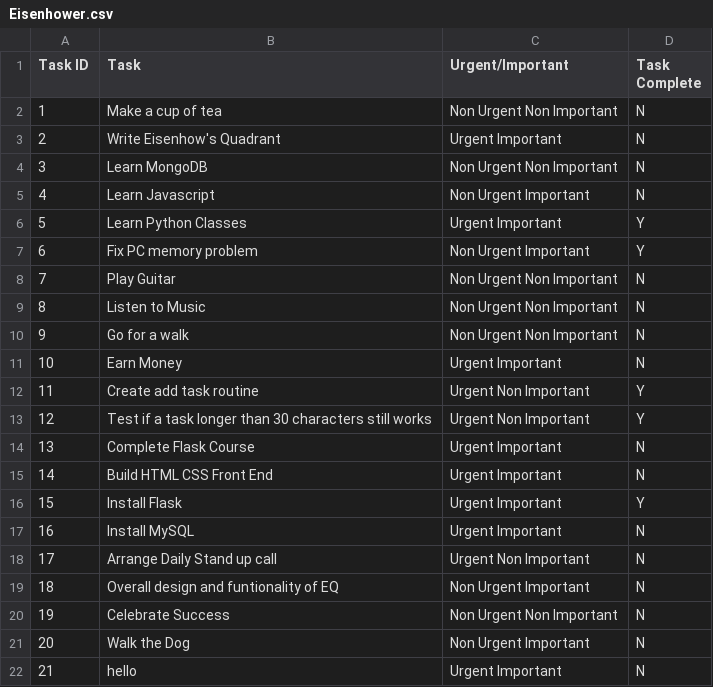
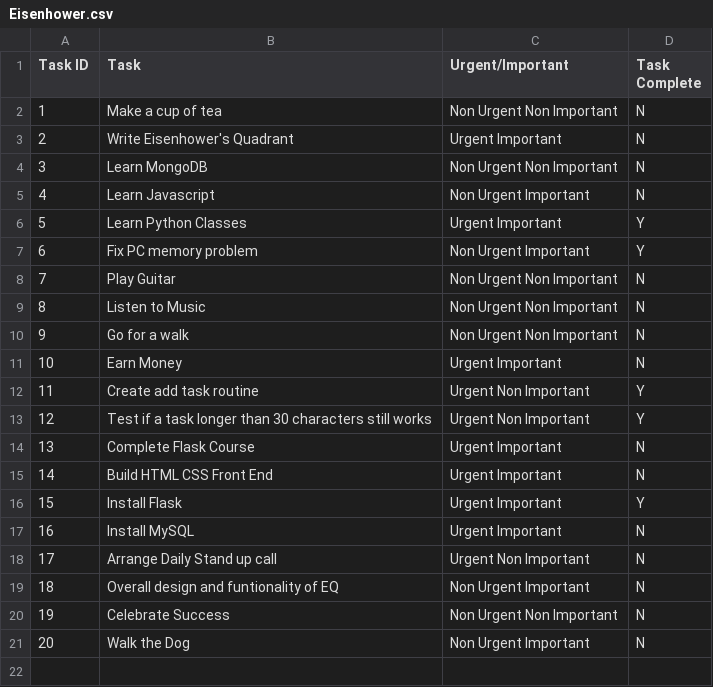
Before and after one commit to Sam-Ian/Eisenhowers-Quadrant, a CSV file: myapp/Eisenhower.csv, drawn as a sheet.

```diff
--- a/myapp/Eisenhower.csv
+++ b/myapp/Eisenhower.csv
@@ -2,3 +2,3 @@ Task ID,Task,Urgent/Important,Task Complete
 1,Make a cup of tea,Non Urgent Non Important,N
-2,Write Eisenhow's Quadrant,Urgent Important,N
+2,Write Eisenhower's Quadrant,Urgent Important,N
 3,Learn MongoDB,Non Urgent Non Important,N
@@ -21,2 +21 @@ Task ID,Task,Urgent/Important,Task Complete
 20,Walk the Dog,Non Urgent Important,N
-21,hello,Urgent Important,N
```
Also changed, not shown: Eisenhower.csv, 2 other files.
